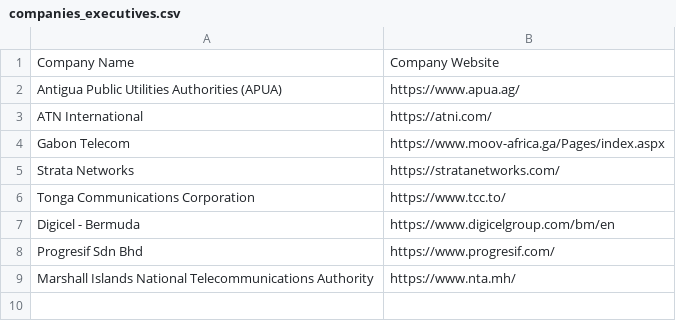
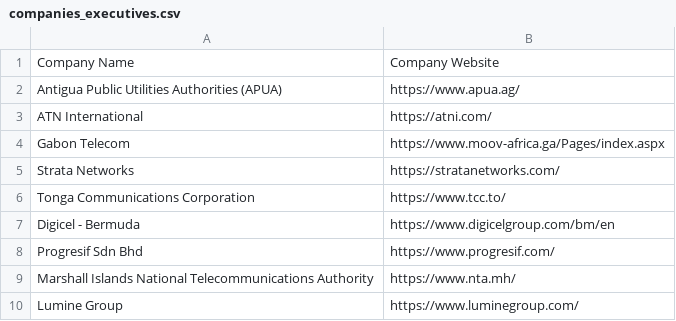
Before and after one commit to standardsmoke/automated-customer-intelligence-workflow, a CSV file: companies_executives.csv, drawn as a sheet.

Commit message:
Add Lumine Group to companies_executives.csv
Added Lumine Group to the list of companies and their websites.

```diff
--- a/companies_executives.csv
+++ b/companies_executives.csv
@@ -9 +9,2 @@ Progresif Sdn Bhd,https://www.progresif.com/
 Marshall Islands National Telecommunications Authority,https://www.nta.mh/
+Lumine Group,https://www.luminegroup.com/
```
